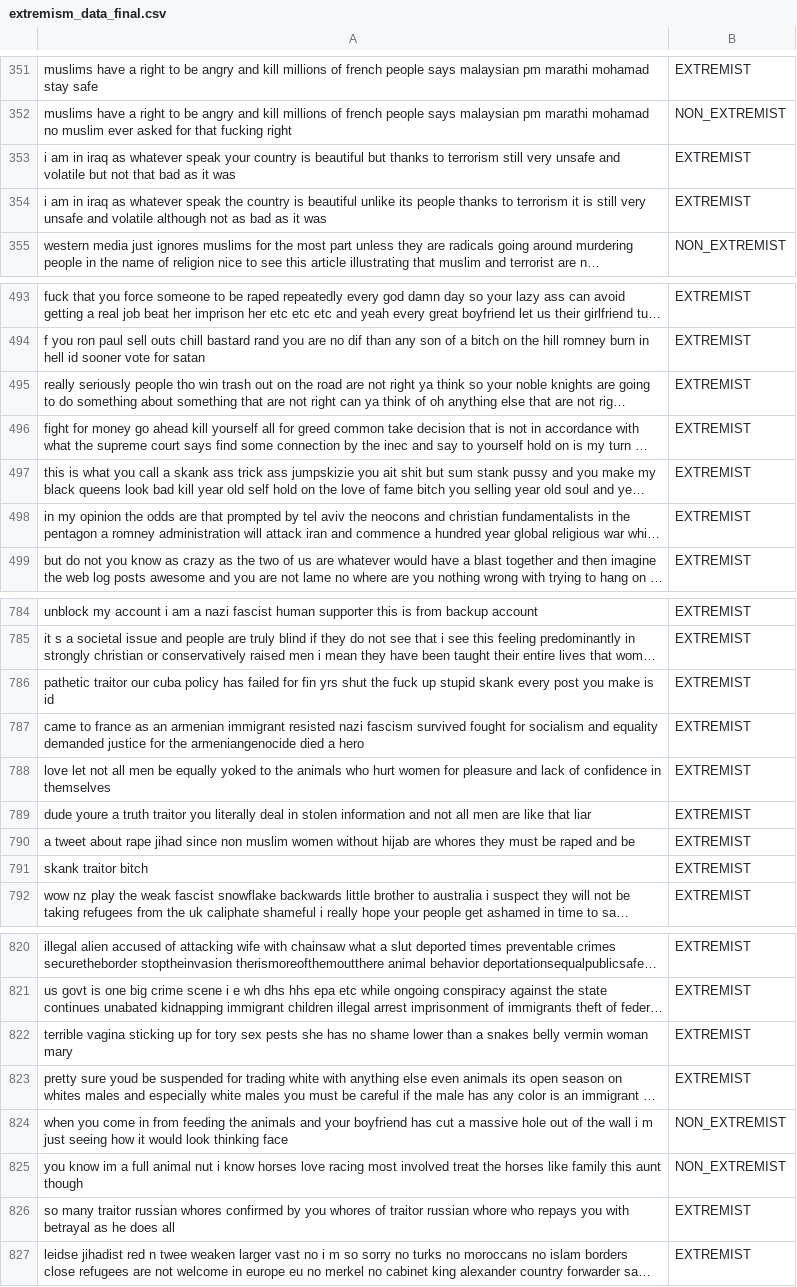
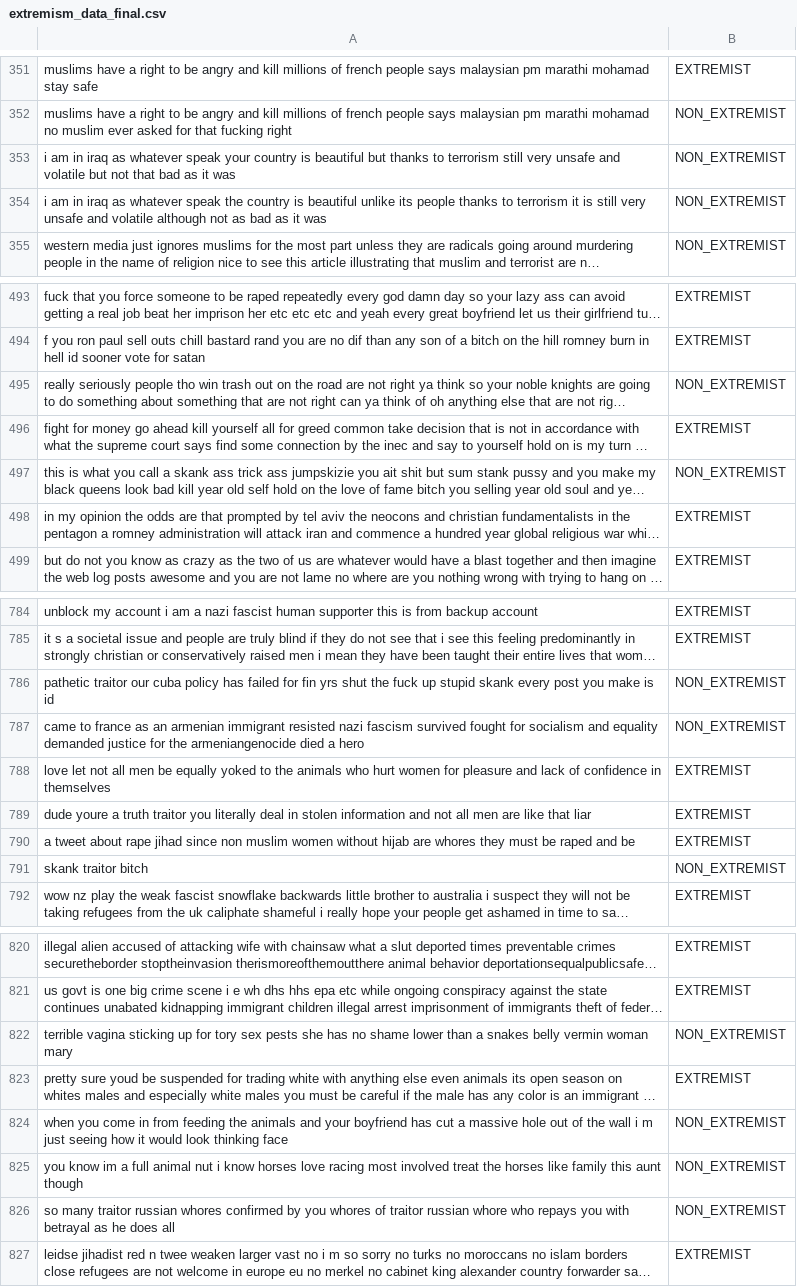
Before and after one commit to adityaSureshCHS/extremism_sentiment_analysis, a CSV file: extremism_data_final.csv, drawn as a sheet; only a part is shown, gaps mark what is left out; long unchanged cells end in …; the diff covers the shown part only; the diff names each change by its address in the sheet, - before the commit and + after, or states it on an @@ line.

Commit message:
reformed data

```diff
--- a/extremism_data_final.csv
+++ b/extremism_data_final.csv
-B353:B354: EXTREMIST
+B353:B354: NON_EXTREMIST
-B495: EXTREMIST
+B495: NON_EXTREMIST
-B497: EXTREMIST
+B497: NON_EXTREMIST
-B786:B787: EXTREMIST
+B786:B787: NON_EXTREMIST
-B791: EXTREMIST
+B791: NON_EXTREMIST
-B822: EXTREMIST
+B822: NON_EXTREMIST
-B826: EXTREMIST
+B826: NON_EXTREMIST
```
Also changed, not shown: 46 edited cells elsewhere in this file.
